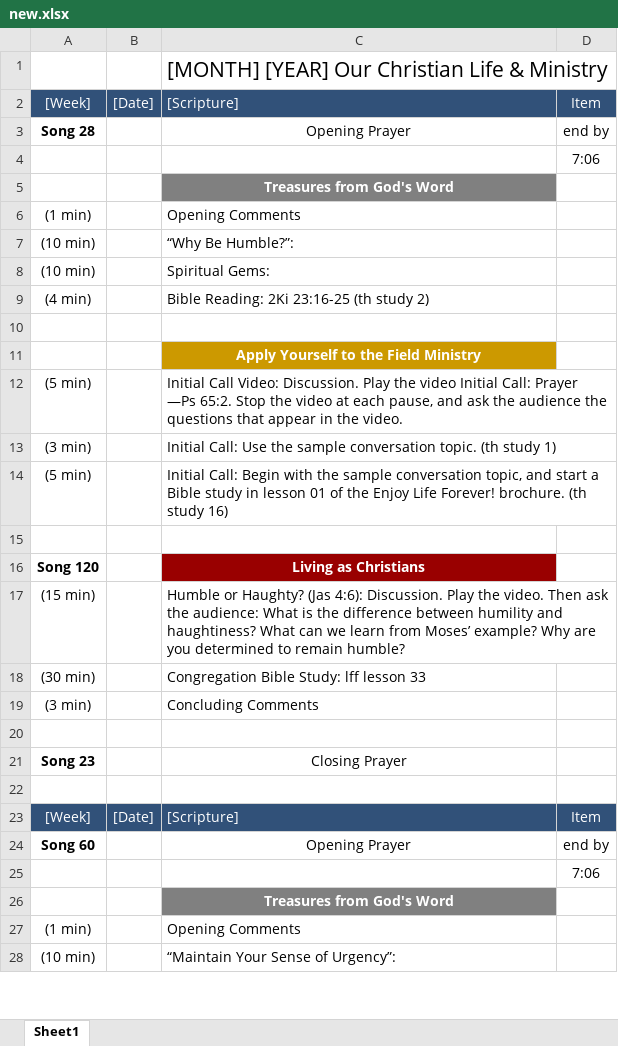
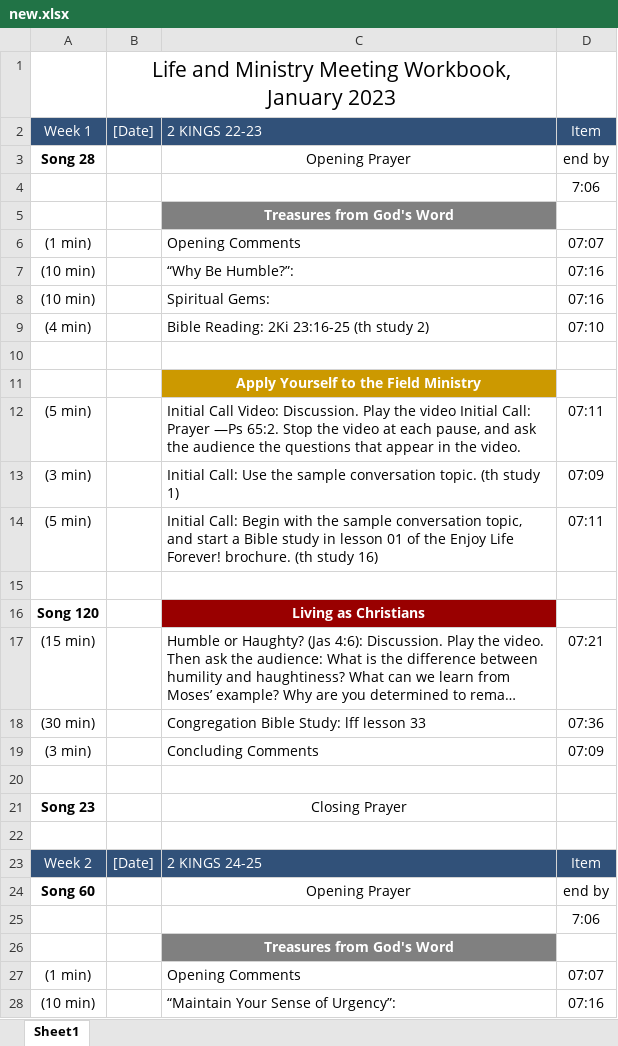
Before and after one commit to Bendoman/Schedule_helper, an Excel workbook: new.xlsx, sheet Sheet1, drawn as a sheet; only a part is shown; long unchanged cells end in …; values as stored, in another font and other column widths than the file's, no borders; removed rows and columns are numbered as before the commit, all else as after; the diff covers the shown part only; the diff names each change by its address in the sheet, - before the commit and + after, or states it on an @@ line.

```diff
--- a/new.xlsx (sheet Sheet1)
+++ b/new.xlsx (sheet Sheet1)
-row 1:  |  | [MONTH] [YEAR] Our Christian Life & Ministry
+row 1:  | Life and Ministry Meeting Workbook, January 2023
-A2: [Week]
+A2: Week 1
-C2: [Scripture]
+C2: 2 KINGS 22-23
-D6: (empty)
+D6: 07:07
-D7:D8: (empty)
+D7:D8: 07:16
-D9: (empty)
+D9: 07:10
-D12: (empty)
+D12: 07:11
-D13: (empty)
+D13: 07:09
-D14: (empty)
+D14: 07:11
-D17: (empty)
+D17: 07:21
-D18: (empty)
+D18: 07:36
-D19: (empty)
+D19: 07:09
-A23: [Week]
+A23: Week 2
-C23: [Scripture]
+C23: 2 KINGS 24-25
-D27: (empty)
+D27: 07:07
-D28: (empty)
+D28: 07:16
```
Also changed, not shown: 22 added rows, 71 edited cells and merged cells elsewhere in this sheet, template.xlsx, 2 other files.
